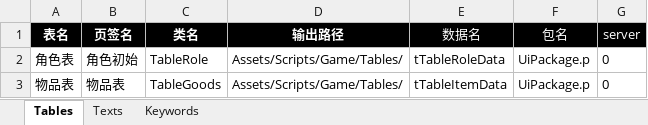
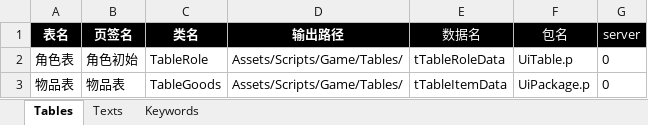
Before and after one commit to PM-GZ/Game_2D, an Excel workbook: Assets/EditorAssets/Tables/Config.xlsx, sheet Tables, drawn as a sheet; values as stored, in another font and other column widths than the file's, no borders; the diff names each change by its address in the sheet, - before the commit and + after, or states it on an @@ line.

```diff
--- a/Assets/EditorAssets/Tables/Config.xlsx (sheet Tables)
+++ b/Assets/EditorAssets/Tables/Config.xlsx (sheet Tables)
-F2 (包名): UiPackage.p
+F2 (包名): UiTable.p
```
Also changed, not shown: 8 other files.
